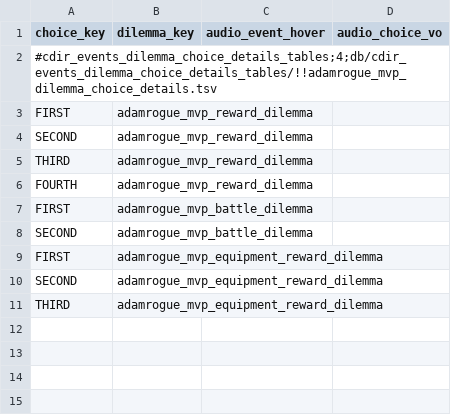
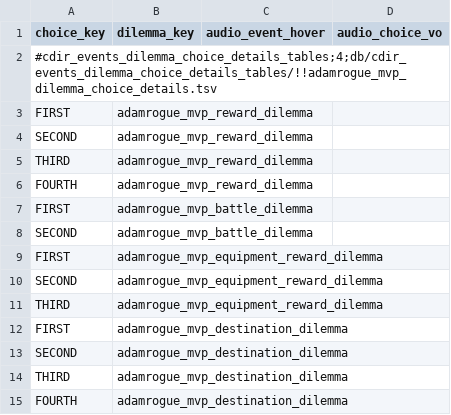
Before and after one commit to ZhongshuZheng/TotalWarIIIMod-RogueTheWarHammer, a TSV file: db/cdir_events_dilemma_choice_details_tables/!!adamrogue_mvp_dilemma_choice_details.tsv, drawn as a sheet.

```diff
--- a/db/cdir_events_dilemma_choice_details_tables/!!adamrogue_mvp_dilemma_choice_details.tsv
+++ b/db/cdir_events_dilemma_choice_details_tables/!!adamrogue_mvp_dilemma_choice_details.tsv
@@ -11 +11,5 @@ SECOND	adamrogue_mvp_equipment_reward_dilemma
 THIRD	adamrogue_mvp_equipment_reward_dilemma		
+FIRST	adamrogue_mvp_destination_dilemma		
+SECOND	adamrogue_mvp_destination_dilemma		
+THIRD	adamrogue_mvp_destination_dilemma		
+FOURTH	adamrogue_mvp_destination_dilemma		
```
Also changed, not shown: db/cdir_events_dilemma_option_junctions_tables/!!adamrogue_mvp_dilemma_option_junctions.tsv, db/cdir_events_dilemma_payloads_tables/!!adamrogue_mvp_dilemma_payloads.tsv, 15 other files.
